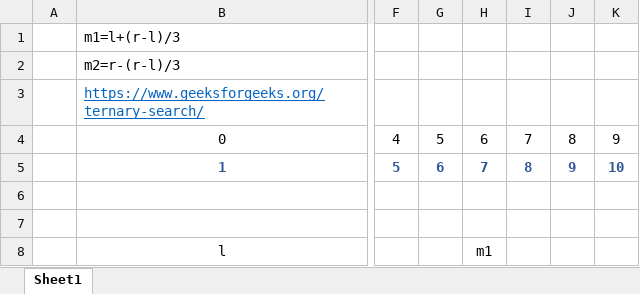
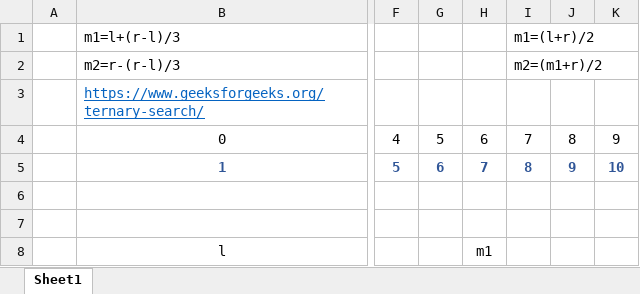
Before and after one commit to gzshawnliang/competitive-programming, an Excel workbook: other2/thomas/TernarySearch/UVa1476_ErrorCurves/三分搜索TernarySearch.xlsx, sheet Sheet1, drawn as a sheet; only a part is shown, gaps mark what is left out; values as stored, in another font and other column widths than the file's, no borders; charts and pictures not drawn; the diff names each change by its address in the sheet, - before the commit and + after, or states it on an @@ line.

```diff
--- a/other2/thomas/TernarySearch/UVa1476_ErrorCurves/三分搜索TernarySearch.xlsx (sheet Sheet1)
+++ b/other2/thomas/TernarySearch/UVa1476_ErrorCurves/三分搜索TernarySearch.xlsx (sheet Sheet1)
-I1: (empty)
+I1: m1=(l+r)/2
-I2: (empty)
+I2: m2=(m1+r)/2
```
Also changed, not shown: charts or pictures, 6 other files.
